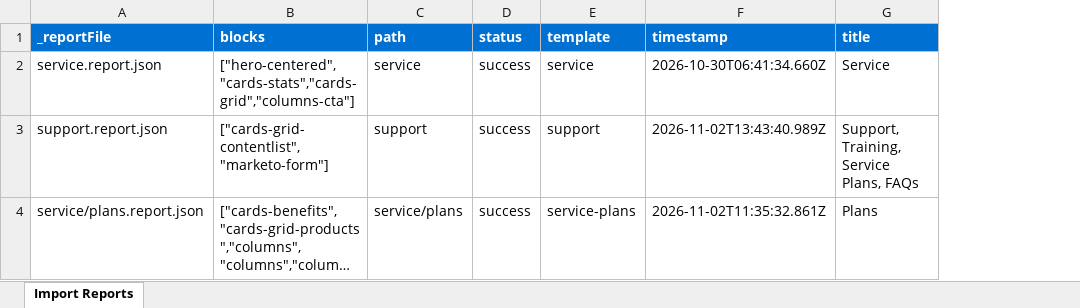
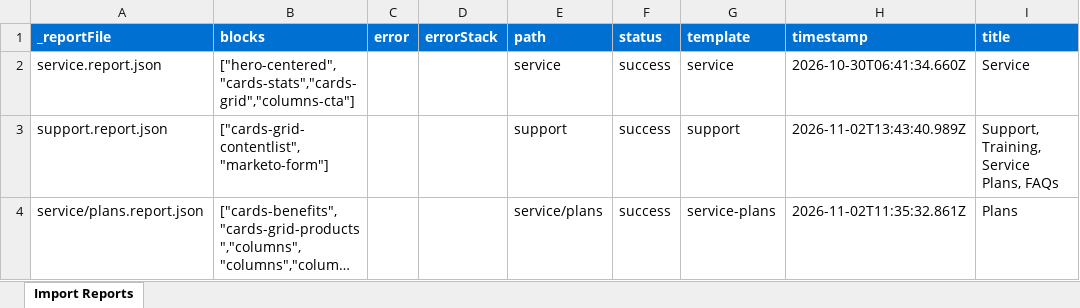
Before and after one commit to shivangi1422/demo-ma-aem-coder, an Excel workbook: tools/importer/reports/import-service-training.report.xlsx, sheet Import Reports, drawn as a sheet; only a part is shown; long unchanged cells end in …; values as stored, in another font and other column widths than the file's, no borders; the diff covers the shown part only; the diff names each change by its address in the sheet, - before the commit and + after, or states it on an @@ line.

Commit message:
Add 6 blocks, update importer
Automated migration updates generated by Experience Modernization Agent.

Changed files: 53

```diff
--- a/tools/importer/reports/import-service-training.report.xlsx (sheet Import Reports)
+++ b/tools/importer/reports/import-service-training.report.xlsx (sheet Import Reports)
+column C (error), empty
+column D (errorStack), empty
```
Also changed, not shown: 1 added row and 1 edited cell elsewhere in this sheet, 52 other files.
